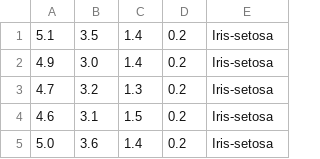
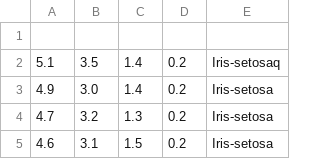
Before and after one commit to yassinebelmamoun/machinelearning-python, a CSV file: logistic_regression/iris.csv, drawn as a sheet; only a part is shown; the shorter side is filled out with more unchanged rows.

```diff
--- a/logistic_regression/iris.csv
+++ b/logistic_regression/iris.csv
@@ -1,2 +1,3 @@
-5.1,3.5,1.4,0.2,Iris-setosa
+
+5.1,3.5,1.4,0.2,Iris-setosaq
 4.9,3.0,1.4,0.2,Iris-setosa
```
Also changed, not shown: 2 other files.
